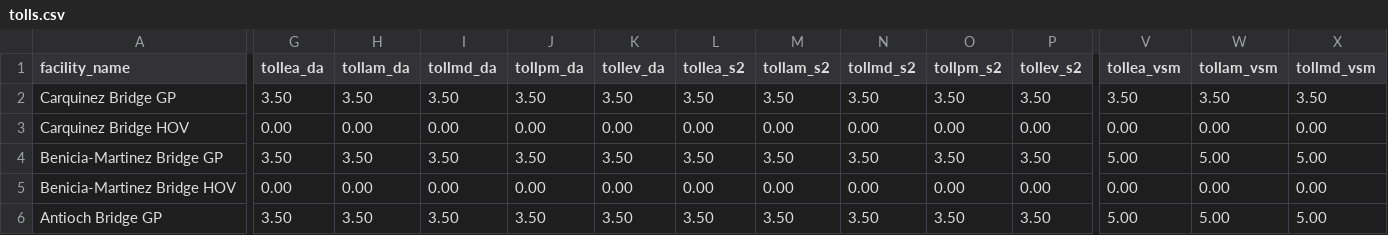
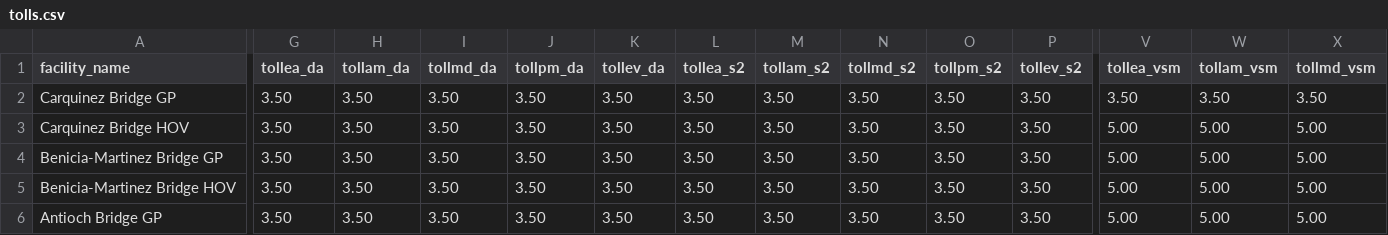
Before and after one commit to BayAreaMetro/TM1_2015_Base_Network, a CSV file: hwy/tolls.csv, drawn as a sheet; only a part is shown, gaps mark what is left out; the diff covers the shown part only; the diff names each change by its address in the sheet, - before the commit and + after, or states it on an @@ line.

Commit message:
Set da/sr2 tolls to match their GP counterparts on bridge HOV links
For when these links open to GP during off-peak times

```diff
--- a/hwy/tolls.csv
+++ b/hwy/tolls.csv
-G3 (tollea_da): 0.00
+G3 (tollea_da): 3.50
-H3 (tollam_da): 0.00
+H3 (tollam_da): 3.50
-I3 (tollmd_da): 0.00
+I3 (tollmd_da): 3.50
-J3 (tollpm_da): 0.00
+J3 (tollpm_da): 3.50
-K3 (tollev_da): 0.00
+K3 (tollev_da): 3.50
-L3 (tollea_s2): 0.00
+L3 (tollea_s2): 3.50
-M3 (tollam_s2): 0.00
+M3 (tollam_s2): 3.50
-N3 (tollmd_s2): 0.00
+N3 (tollmd_s2): 3.50
-O3 (tollpm_s2): 0.00
+O3 (tollpm_s2): 3.50
-P3 (tollev_s2): 0.00
+P3 (tollev_s2): 3.50
-V3 (tollea_vsm): 0.00
+V3 (tollea_vsm): 5.00
-W3 (tollam_vsm): 0.00
+W3 (tollam_vsm): 5.00
-X3 (tollmd_vsm): 0.00
+X3 (tollmd_vsm): 5.00
-G5 (tollea_da): 0.00
+G5 (tollea_da): 3.50
-H5 (tollam_da): 0.00
+H5 (tollam_da): 3.50
-I5 (tollmd_da): 0.00
+I5 (tollmd_da): 3.50
-J5 (tollpm_da): 0.00
+J5 (tollpm_da): 3.50
-K5 (tollev_da): 0.00
+K5 (tollev_da): 3.50
-L5 (tollea_s2): 0.00
+L5 (tollea_s2): 3.50
-M5 (tollam_s2): 0.00
+M5 (tollam_s2): 3.50
-N5 (tollmd_s2): 0.00
+N5 (tollmd_s2): 3.50
-O5 (tollpm_s2): 0.00
+O5 (tollpm_s2): 3.50
-P5 (tollev_s2): 0.00
+P5 (tollev_s2): 3.50
-V5 (tollea_vsm): 0.00
+V5 (tollea_vsm): 5.00
-W5 (tollam_vsm): 0.00
+W5 (tollam_vsm): 5.00
-X5 (tollmd_vsm): 0.00
+X5 (tollmd_vsm): 5.00
```
Also changed, not shown: 124 edited cells elsewhere in this file, 1 other file.
